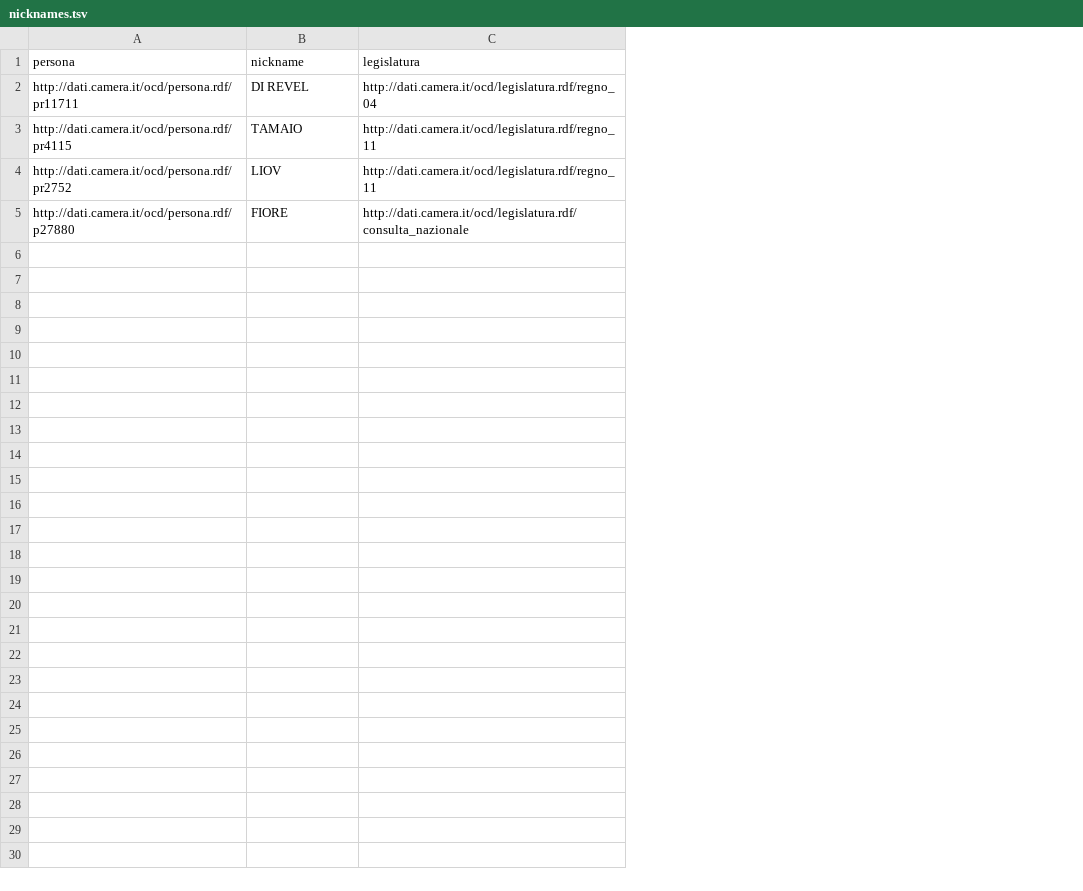
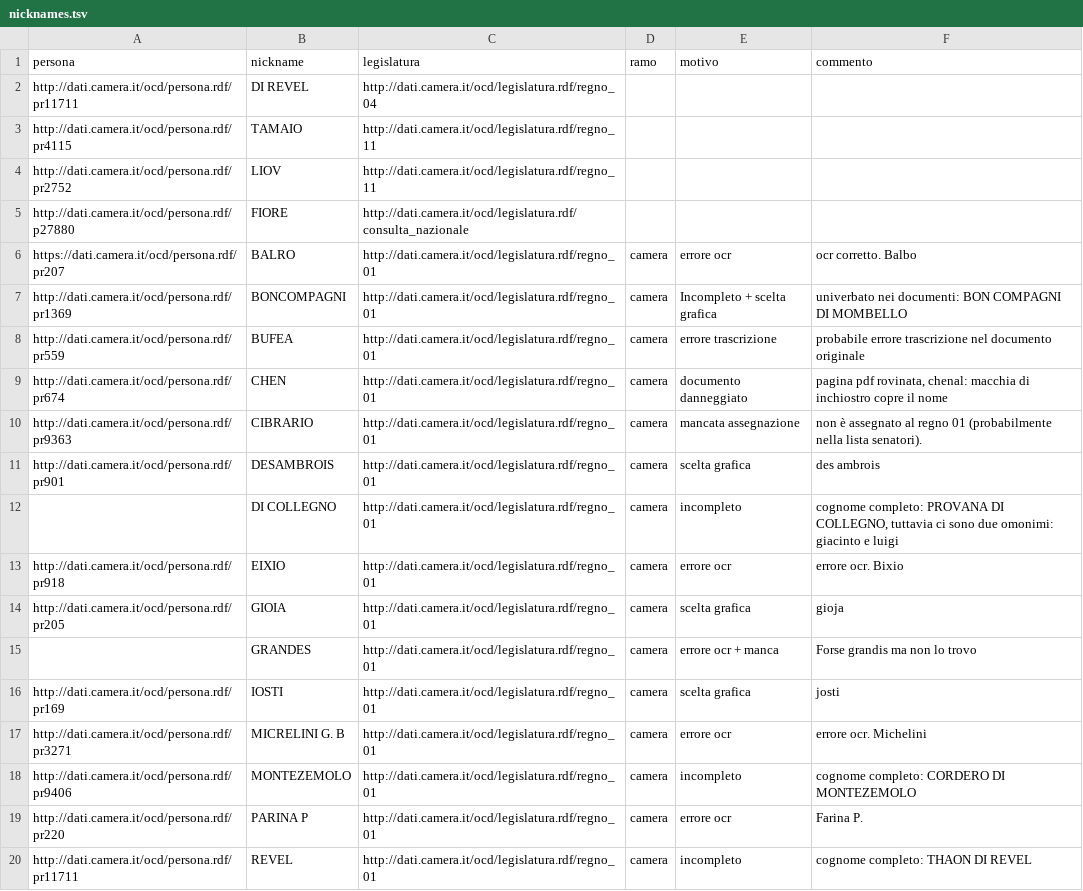
Before and after one commit to ziorufus/ipsa-blocks, a TSV file: data-parl/nicknames.tsv, drawn as a sheet; only a part is shown; the diff covers the shown part only; the diff names each change by its address in the sheet, - before the commit and + after, or states it on an @@ line.

Commit message:
Add manually reviewed speaker nicknames for Regno 1

```diff
--- a/data-parl/nicknames.tsv
+++ b/data-parl/nicknames.tsv
+column D (ramo), empty
+column E (motivo), empty
+column F (commento), empty
+row 6: https://dati.camera.it/ocd/persona.rdf/pr207 | BALRO | http://dati.camera.it/ocd/legislatura.rdf/regno_01 | camera | errore ocr | ocr corretto. Balbo
+row 7: http://dati.camera.it/ocd/persona.rdf/pr1369 | BONCOMPAGNI | http://dati.camera.it/ocd/legislatura.rdf/regno_01 | camera | Incompleto + scelta grafica | univerbato nei documenti: BON COMPAGNI DI MOMBELLO
+row 8: http://dati.camera.it/ocd/persona.rdf/pr559 | BUFEA | http://dati.camera.it/ocd/legislatura.rdf/regno_01 | camera | errore trascrizione | probabile errore trascrizione nel documento originale
+row 9: http://dati.camera.it/ocd/persona.rdf/pr674 | CHEN | http://dati.camera.it/ocd/legislatura.rdf/regno_01 | camera | documento danneggiato | pagina pdf rovinata, chenal: macchia di inchiostro copre il nome
+row 10: http://dati.camera.it/ocd/persona.rdf/pr9363 | CIBRARIO | http://dati.camera.it/ocd/legislatura.rdf/regno_01 | camera | mancata assegnazione | non è assegnato al regno 01 (probabilmente nella lista senatori).
+row 11: http://dati.camera.it/ocd/persona.rdf/pr901 | DESAMBROIS | http://dati.camera.it/ocd/legislatura.rdf/regno_01 | camera | scelta grafica | des ambrois
+row 12:  | DI COLLEGNO | http://dati.camera.it/ocd/legislatura.rdf/regno_01 | camera | incompleto | cognome completo: PROVANA DI COLLEGNO, tuttavia ci sono due omonimi: giacinto e luigi
+row 13: http://dati.camera.it/ocd/persona.rdf/pr918 | EIXIO | http://dati.camera.it/ocd/legislatura.rdf/regno_01 | camera | errore ocr | errore ocr. Bixio
+row 14: http://dati.camera.it/ocd/persona.rdf/pr205 | GIOIA | http://dati.camera.it/ocd/legislatura.rdf/regno_01 | camera | scelta grafica | gioja
+row 15:  | GRANDES | http://dati.camera.it/ocd/legislatura.rdf/regno_01 | camera | errore ocr + manca | Forse grandis ma non lo trovo
+row 16: http://dati.camera.it/ocd/persona.rdf/pr169 | IOSTI | http://dati.camera.it/ocd/legislatura.rdf/regno_01 | camera | scelta grafica | josti
+row 17: http://dati.camera.it/ocd/persona.rdf/pr3271 | MICRELINI G. B | http://dati.camera.it/ocd/legislatura.rdf/regno_01 | camera | errore ocr | errore ocr. Michelini
+row 18: http://dati.camera.it/ocd/persona.rdf/pr9406 | MONTEZEMOLO | http://dati.camera.it/ocd/legislatura.rdf/regno_01 | camera | incompleto | cognome completo: CORDERO DI MONTEZEMOLO
+row 19: http://dati.camera.it/ocd/persona.rdf/pr220 | PARINA P | http://dati.camera.it/ocd/legislatura.rdf/regno_01 | camera | errore ocr | Farina P.
+row 20: http://dati.camera.it/ocd/persona.rdf/pr11711 | REVEL | http://dati.camera.it/ocd/legislatura.rdf/regno_01 | camera | incompleto | cognome completo: THAON DI REVEL
```
Also changed, not shown: 9 added rows elsewhere in this file.
